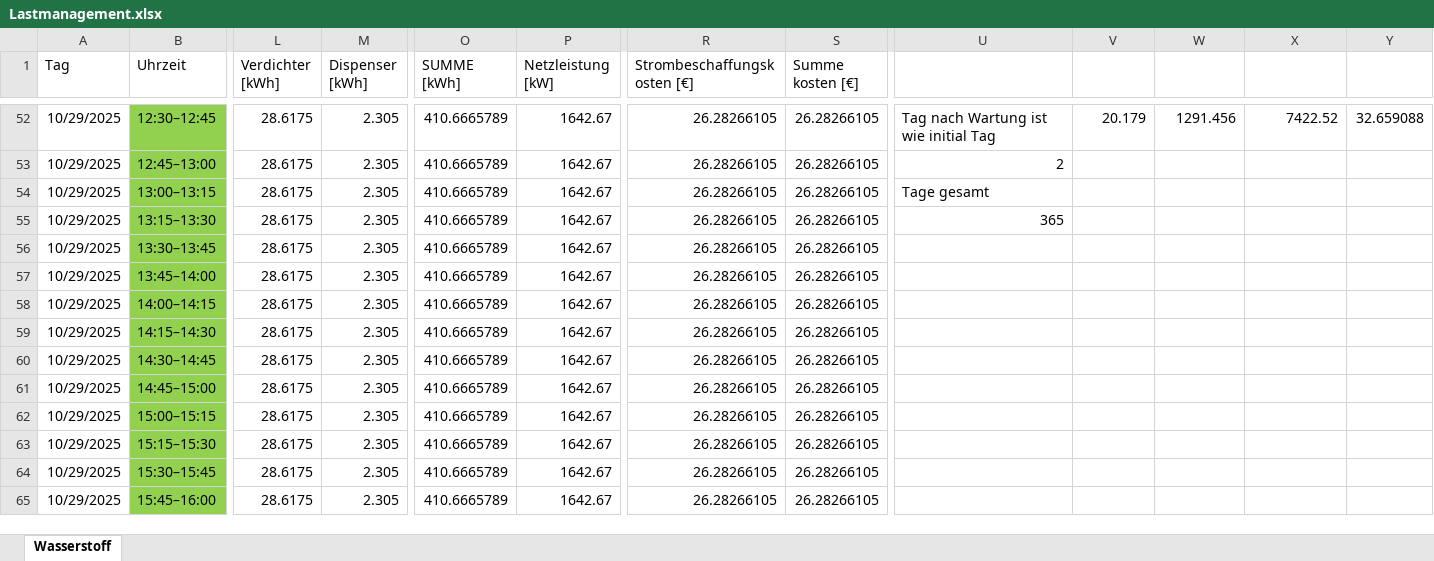
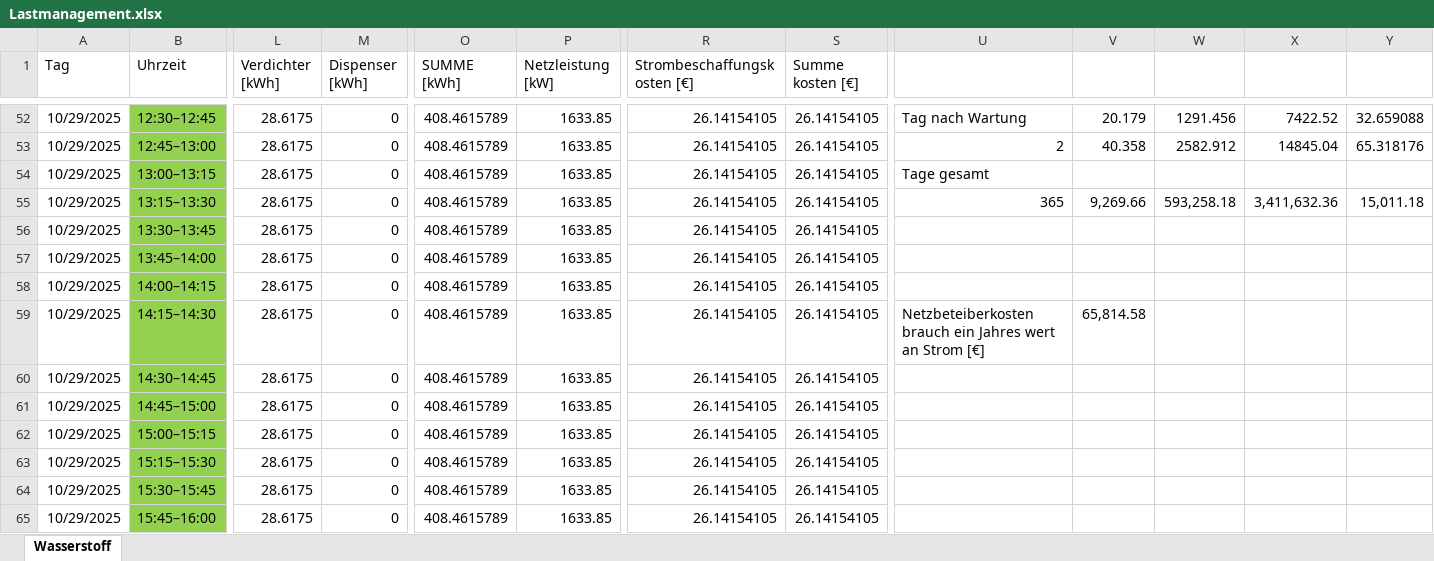
Before and after one commit to LN01-25/Lastmanagement_PM_WS25_26, an Excel workbook: Lastmanagement.xlsx, sheet Wasserstoff, drawn as a sheet; only a part is shown, gaps mark what is left out; values as stored, in another font and other column widths than the file's, no borders; the diff covers the shown part only; the diff names each change by its address in the sheet, - before the commit and + after, or states it on an @@ line.

```diff
--- a/Lastmanagement.xlsx (sheet Wasserstoff)
+++ b/Lastmanagement.xlsx (sheet Wasserstoff)
-M52:M65 (Dispenser [kWh]): 2.305
+M52:M65 (Dispenser [kWh]): 0
-O52:O65 (SUMME [kWh]): 410.6665789
+O52:O65 (SUMME [kWh]): 408.4615789
-P52:P65 (Netzleistung [kW]): 1642.67
+P52:P65 (Netzleistung [kW]): 1633.85
-R52:R65 (Strombeschaffungskosten [€]): 26.28266105
+R52:R65 (Strombeschaffungskosten [€]): 26.14154105
-S52:S65 (Summe kosten [€]): 26.28266105
+S52:S65 (Summe kosten [€]): 26.14154105
-U52: Tag nach Wartung ist wie initial Tag
+U52: Tag nach Wartung
-V53: (empty)
+V53: 40.358
-W53: (empty)
+W53: 2582.912
-X53: (empty)
+X53: 14845.04
-Y53: (empty)
+Y53: 65.318176
-V55: (empty)
+V55: 9,269.66
-W55: (empty)
+W55: 593,258.18
-X55: (empty)
+X55: 3,411,632.36
-Y55: (empty)
+Y55: 15,011.18
-U59: (empty)
+U59: Netzbeteiberkosten brauch ein Jahres wert an Strom [€]
-V59: (empty)
+V59: 65,814.58
```
Also changed, not shown: 1108 edited cells and cell formats elsewhere in this sheet, formulas that keep their value.
